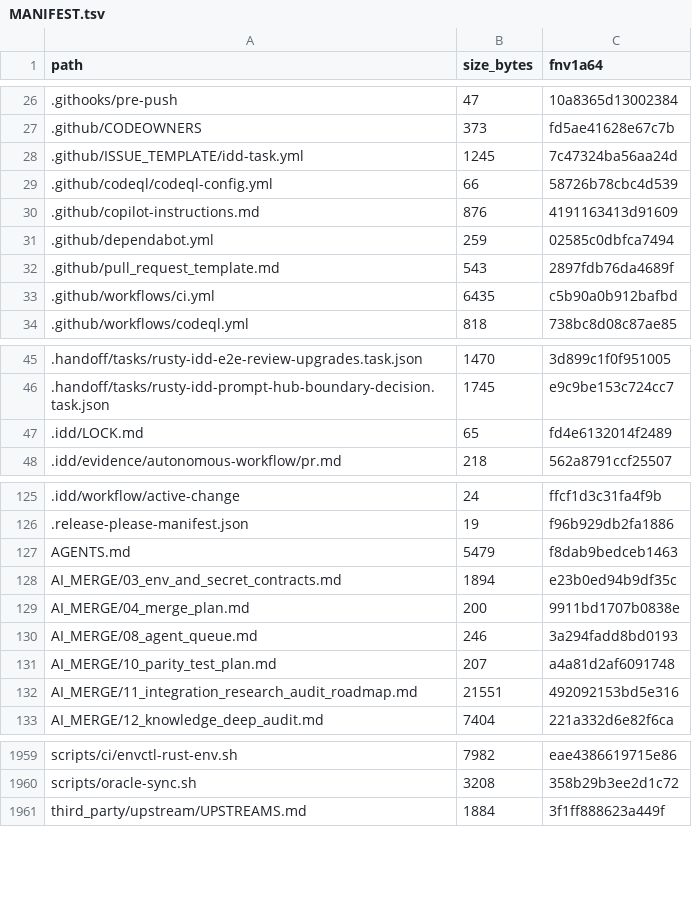
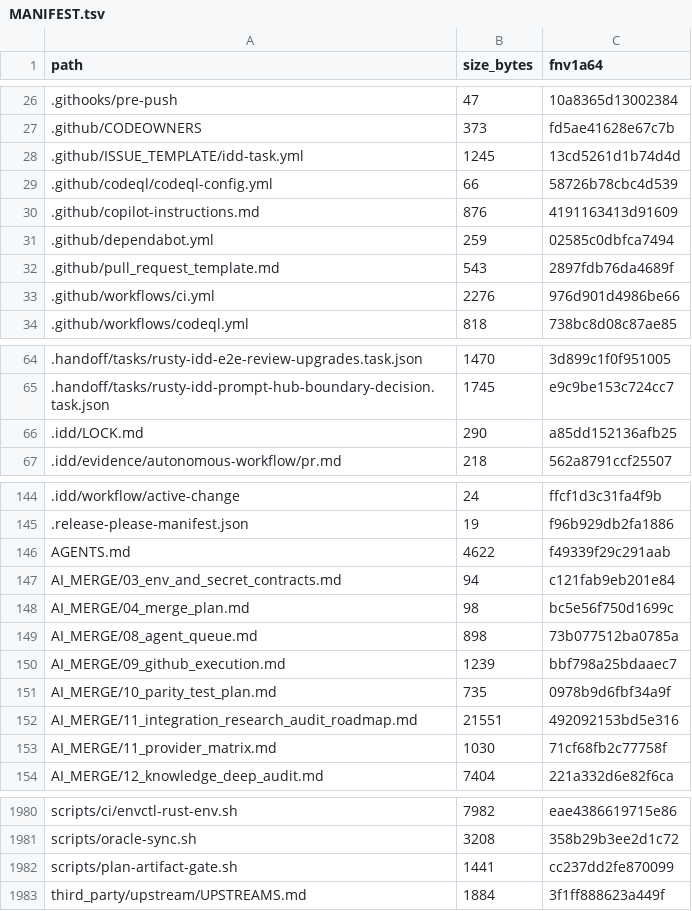
Before and after one commit to FlexNetOS/rusty-idd, a TSV file: .idd/MANIFEST.tsv, drawn as a sheet; only a part is shown, gaps mark what is left out; the diff covers the shown part only.

```diff
--- a/.idd/MANIFEST.tsv
+++ b/.idd/MANIFEST.tsv
@@ -27,3 +27,3 @@ path	size_bytes	fnv1a64
 .github/CODEOWNERS	373	fd5ae41628e67c7b
-.github/ISSUE_TEMPLATE/idd-task.yml	1245	7c47324ba56aa24d
+.github/ISSUE_TEMPLATE/idd-task.yml	1245	13cd5261d1b74d4d
 .github/codeql/codeql-config.yml	66	58726b78cbc4d539
@@ -32,3 +32,3 @@ path	size_bytes	fnv1a64
 .github/pull_request_template.md	543	2897fdb76da4689f
-.github/workflows/ci.yml	6435	c5b90a0b912bafbd
+.github/workflows/ci.yml	2276	976d901d4986be66
 .github/workflows/codeql.yml	818	738bc8d08c87ae85
@@ -46,3 +65,3 @@ path	size_bytes	fnv1a64
 .handoff/tasks/rusty-idd-prompt-hub-boundary-decision.task.json	1745	e9c9be153c724cc7
-.idd/LOCK.md	65	fd4e6132014f2489
+.idd/LOCK.md	290	a85dd152136afb25
 .idd/evidence/autonomous-workflow/pr.md	218	562a8791ccf25507
@@ -126,8 +145,10 @@ path	size_bytes	fnv1a64
 .release-please-manifest.json	19	f96b929db2fa1886
-AGENTS.md	5479	f8dab9bedceb1463
-AI_MERGE/03_env_and_secret_contracts.md	1894	e23b0ed94b9df35c
-AI_MERGE/04_merge_plan.md	200	9911bd1707b0838e
-AI_MERGE/08_agent_queue.md	246	3a294fadd8bd0193
-AI_MERGE/10_parity_test_plan.md	207	a4a81d2af6091748
+AGENTS.md	4622	f49339f29c291aab
+AI_MERGE/03_env_and_secret_contracts.md	94	c121fab9eb201e84
+AI_MERGE/04_merge_plan.md	98	bc5e56f750d1699c
+AI_MERGE/08_agent_queue.md	898	73b077512ba0785a
+AI_MERGE/09_github_execution.md	1239	bbf798a25bdaaec7
+AI_MERGE/10_parity_test_plan.md	735	0978b9d6fbf34a9f
 AI_MERGE/11_integration_research_audit_roadmap.md	21551	492092153bd5e316
+AI_MERGE/11_provider_matrix.md	1030	71cf68fb2c77758f
 AI_MERGE/12_knowledge_deep_audit.md	7404	221a332d6e82f6ca
@@ -1960,2 +1981,3 @@ scripts/ci/envctl-rust-env.sh	7982	eae4386619715e86
 scripts/oracle-sync.sh	3208	358b29b3ee2d1c72
+scripts/plan-artifact-gate.sh	1441	cc237dd2fe870099
 third_party/upstream/UPSTREAMS.md	1884	3f1ff888623a449f
```
Also changed, not shown: 19 added rows and 4 edited cells elsewhere in this file, 29 other files.
